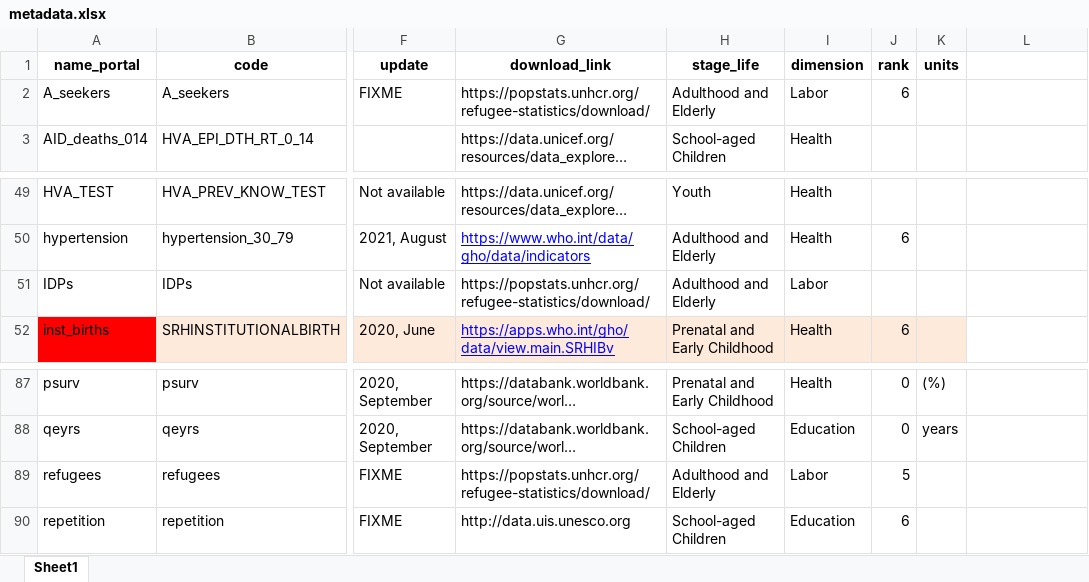
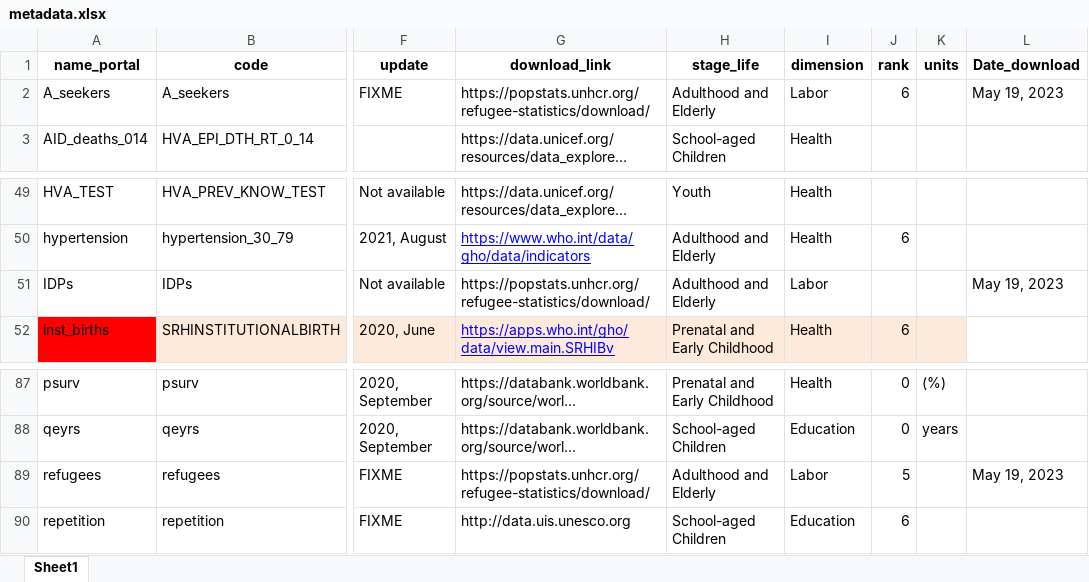
Before and after one commit to Queeno11/Data-Portal-Brief-Generator, an Excel workbook: Data/Data_Raw/Country codes & metadata/metadata.xlsx, sheet Sheet1, drawn as a sheet; only a part is shown, gaps mark what is left out; long unchanged cells end in …; values as stored, in another font and other column widths than the file's, no borders; the diff names each change by its address in the sheet, - before the commit and + after, or states it on an @@ line.

Commit message:
Incorporate code for comp_data

```diff
--- a/Data/Data_Raw/Country codes & metadata/metadata.xlsx (sheet Sheet1)
+++ b/Data/Data_Raw/Country codes & metadata/metadata.xlsx (sheet Sheet1)
-L1: (empty)
+L1: Date_download
-L2 (Date_download): (empty)
+L2 (Date_download): May 19, 2023
-L51 (Date_download): (empty)
+L51 (Date_download): May 19, 2023
-L89 (Date_download): (empty)
+L89 (Date_download): May 19, 2023
```
Also changed, not shown: 1 other file.
